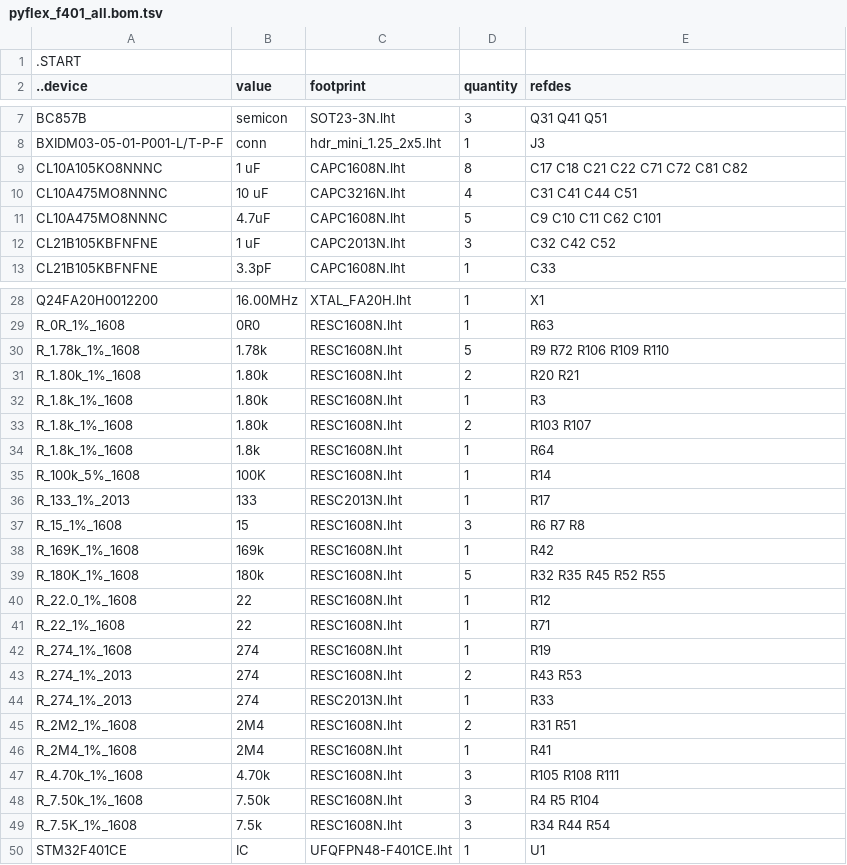
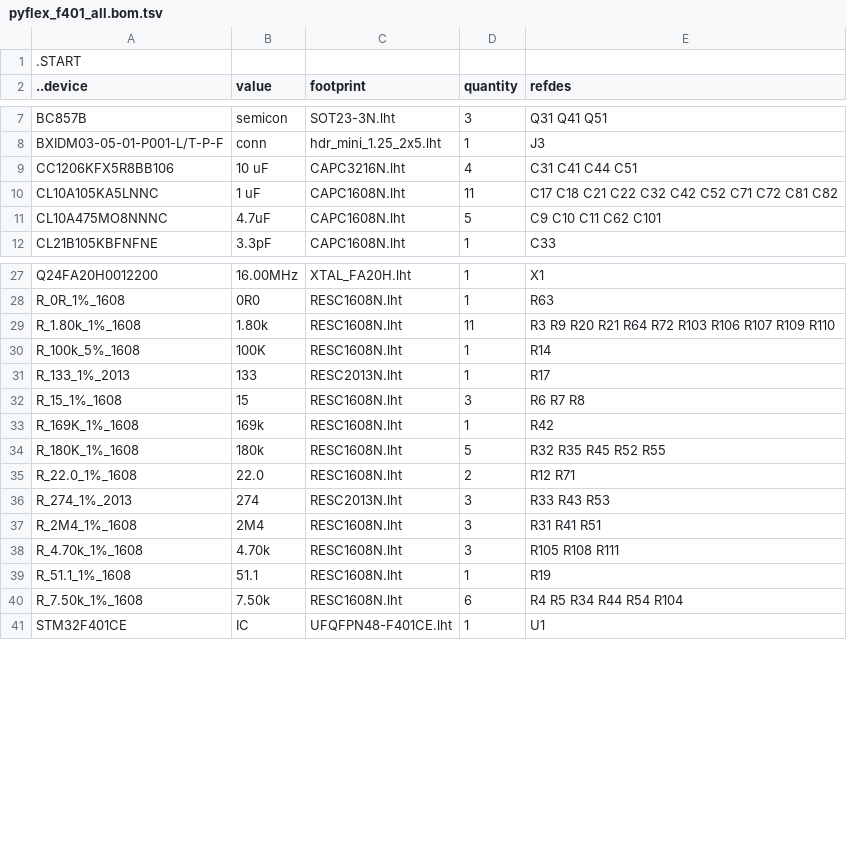
Before and after one commit to kanzure/culture_shock, a TSV file: hardware_schematics_layouts/pyflex_f401_all.bom.tsv, drawn as a sheet; only a part is shown, gaps mark what is left out.

Commit message:
Repair BOMs and assembly drawings kvboard.assy+bom.odt pyflex_f401_assy+bom.odt.

```diff
--- a/hardware_schematics_layouts/pyflex_f401_all.bom.tsv
+++ b/hardware_schematics_layouts/pyflex_f401_all.bom.tsv
@@ -8,6 +8,5 @@ BC857B	semicon	SOT23-3N.lht	3	Q31 Q41 Q51
 BXIDM03-05-01-P001-L/T-P-F	conn	hdr_mini_1.25_2x5.lht	1	J3
-CL10A105KO8NNNC	1 uF	CAPC1608N.lht	8	C17 C18 C21 C22 C71 C72 C81 C82
-CL10A475MO8NNNC	10 uF	CAPC3216N.lht	4	C31 C41 C44 C51
+CC1206KFX5R8BB106	10 uF	CAPC3216N.lht	4	C31 C41 C44 C51
+CL10A105KA5LNNC	1 uF	CAPC1608N.lht	11	C17 C18 C21 C22 C32 C42 C52 C71 C72 C81 C82
 CL10A475MO8NNNC	4.7uF	CAPC1608N.lht	5	C9 C10 C11 C62 C101
-CL21B105KBFNFNE	1 uF	CAPC2013N.lht	3	C32 C42 C52
 CL21B105KBFNFNE	3.3pF	CAPC1608N.lht	1	C33
@@ -29,7 +28,3 @@ Q24FA20H0012200	16.00MHz	XTAL_FA20H.lht	1	X1
 R_0R_1%_1608	0R0	RESC1608N.lht	1	R63
-R_1.78k_1%_1608	1.78k	RESC1608N.lht	5	R9 R72 R106 R109 R110
-R_1.80k_1%_1608	1.80k	RESC1608N.lht	2	R20 R21
-R_1.8k_1%_1608	1.80k	RESC1608N.lht	1	R3
-R_1.8k_1%_1608	1.80k	RESC1608N.lht	2	R103 R107
-R_1.8k_1%_1608	1.8k	RESC1608N.lht	1	R64
+R_1.80k_1%_1608	1.80k	RESC1608N.lht	11	R3 R9 R20 R21 R64 R72 R103 R106 R107 R109 R110
 R_100k_5%_1608	100K	RESC1608N.lht	1	R14
@@ -39,12 +34,8 @@ R_169K_1%_1608	169k	RESC1608N.lht	1	R42
 R_180K_1%_1608	180k	RESC1608N.lht	5	R32 R35 R45 R52 R55
-R_22.0_1%_1608	22	RESC1608N.lht	1	R12
-R_22_1%_1608	22	RESC1608N.lht	1	R71
-R_274_1%_1608	274	RESC1608N.lht	1	R19
-R_274_1%_2013	274	RESC1608N.lht	2	R43 R53
-R_274_1%_2013	274	RESC2013N.lht	1	R33
-R_2M2_1%_1608	2M4	RESC1608N.lht	2	R31 R51
-R_2M4_1%_1608	2M4	RESC1608N.lht	1	R41
+R_22.0_1%_1608	22.0	RESC1608N.lht	2	R12 R71
+R_274_1%_2013	274	RESC2013N.lht	3	R33 R43 R53
+R_2M4_1%_1608	2M4	RESC1608N.lht	3	R31 R41 R51
 R_4.70k_1%_1608	4.70k	RESC1608N.lht	3	R105 R108 R111
-R_7.50k_1%_1608	7.50k	RESC1608N.lht	3	R4 R5 R104
-R_7.5K_1%_1608	7.5k	RESC1608N.lht	3	R34 R44 R54
+R_51.1_1%_1608	51.1	RESC1608N.lht	1	R19
+R_7.50k_1%_1608	7.50k	RESC1608N.lht	6	R4 R5 R34 R44 R54 R104
 STM32F401CE	IC	UFQFPN48-F401CE.lht	1	U1
```
Also changed, not shown: 8 other files.
